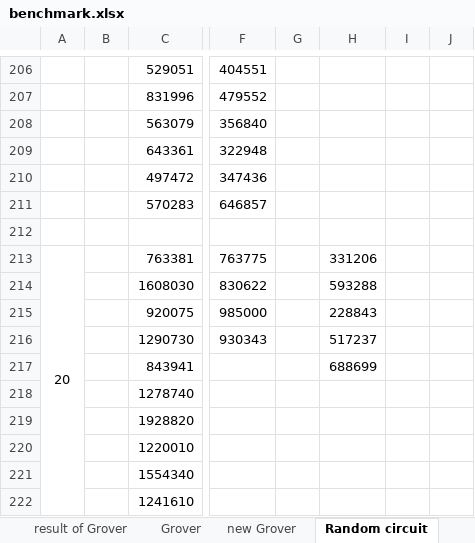
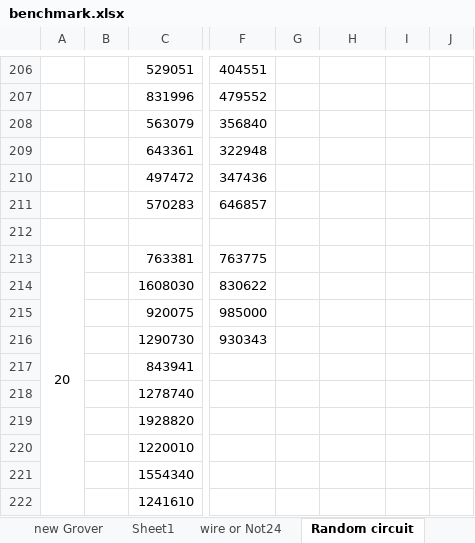
Before and after one commit to uj151133/my_quantum_simulator_with_gpu, an Excel workbook: data/benchmark.xlsx, sheet Random circuit, drawn as a sheet; only a part is shown, gaps mark what is left out; values as stored, in another font and other column widths than the file's, no borders; the diff covers the shown part only; the diff names each change by its address in the sheet, - before the commit and + after, or states it on an @@ line.

```diff
--- a/data/benchmark.xlsx (sheet Random circuit)
+++ b/data/benchmark.xlsx (sheet Random circuit)
+sheet tab: Sheet1
+sheet tab: wire or Not24
-H213: 331206
+H213: (empty)
-H214: 593288
+H214: (empty)
-H215: 228843
+H215: (empty)
-H216: 517237
+H216: (empty)
-H217: 688699
+H217: (empty)
```
Also changed, not shown: 21 edited cells and cell formats elsewhere in this sheet, 8 other files.
